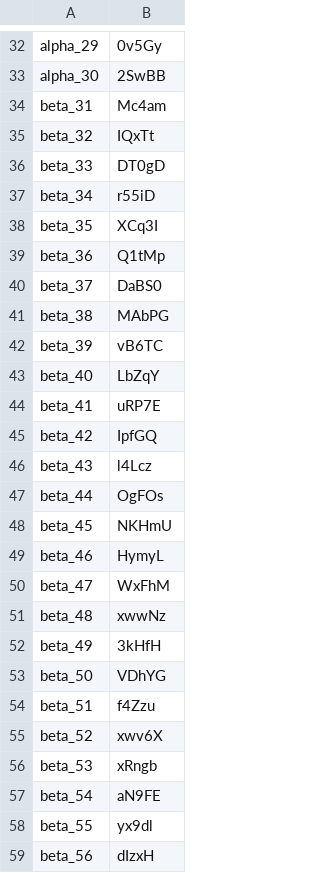
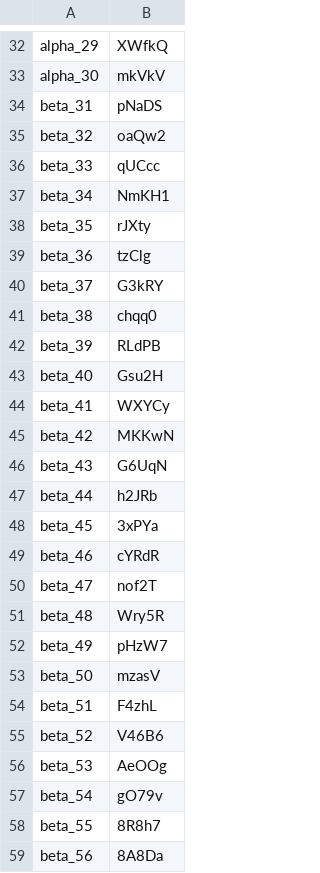
Before and after one commit to industrial-optimization-group/DESDEO, a CSV file: user_password_dataset_experiment.csv, drawn as a sheet; only a part is shown, gaps mark what is left out; the diff covers the shown part only; the diff names each change by its address in the sheet, - before the commit and + after, or states it on an @@ line.

```diff
--- a/user_password_dataset_experiment.csv
+++ b/user_password_dataset_experiment.csv
-B32: 0v5Gy
+B32: XWfkQ
-B33: 2SwBB
+B33: mkVkV
-B34: Mc4am
+B34: pNaDS
-B35: IQxTt
+B35: oaQw2
-B36: DT0gD
+B36: qUCcc
-B37: r55iD
+B37: NmKH1
-B38: XCq3I
+B38: rJXty
-B39: Q1tMp
+B39: tzClg
-B40: DaBS0
+B40: G3kRY
-B41: MAbPG
+B41: chqq0
-B42: vB6TC
+B42: RLdPB
-B43: LbZqY
+B43: Gsu2H
-B44: uRP7E
+B44: WXYCy
-B45: IpfGQ
+B45: MKKwN
-B46: l4Lcz
+B46: G6UqN
-B47: OgFOs
+B47: h2JRb
-B48: NKHmU
+B48: 3xPYa
-B49: HymyL
+B49: cYRdR
-B50: WxFhM
+B50: nof2T
-B51: xwwNz
+B51: Wry5R
-B52: 3kHfH
+B52: pHzW7
-B53: VDhYG
+B53: mzasV
-B54: f4Zzu
+B54: F4zhL
-B55: xwv6X
+B55: V46B6
-B56: xRngb
+B56: AeOOg
-B57: aN9FE
+B57: gO79v
-B58: yx9dl
+B58: 8R8h7
-B59: dIzxH
+B59: 8A8Da
```
Also changed, not shown: 32 edited cells elsewhere in this file.
